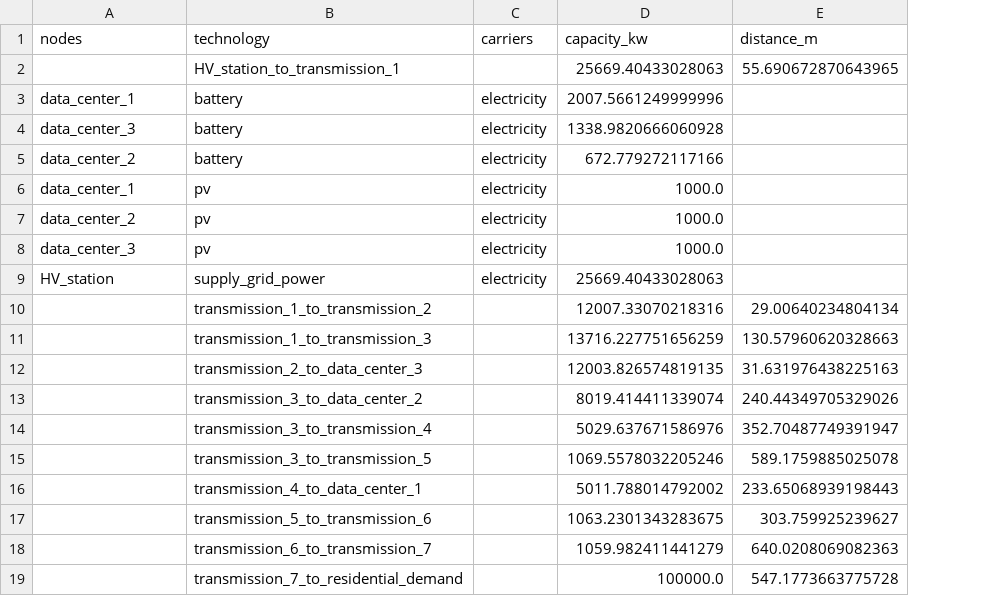
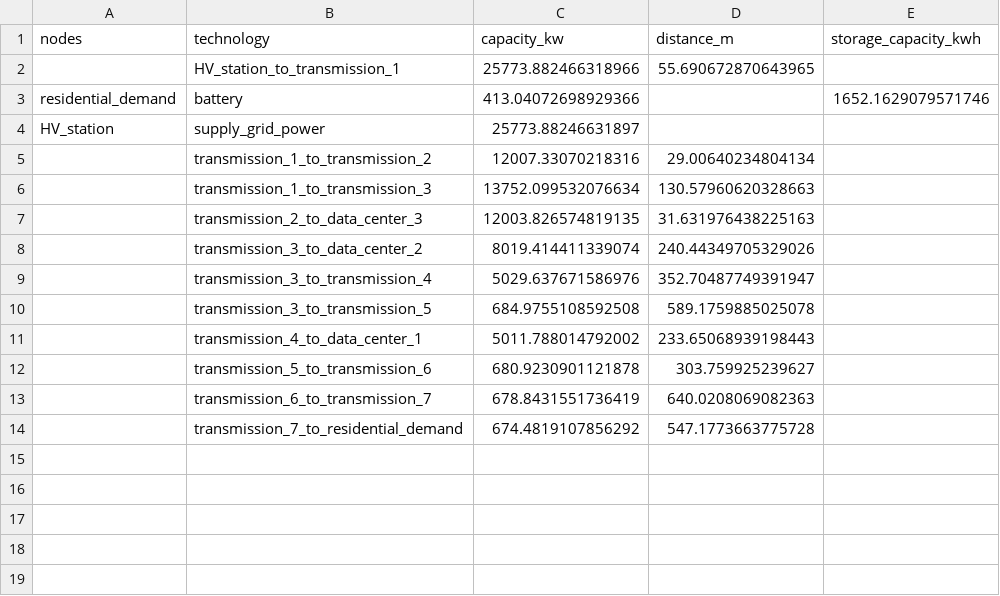
Before and after one commit to anedelcu2002/DIES-G27, a CSV file: calliope/outputs/bill_of_materials.csv, drawn as a sheet; removed rows and columns are numbered as before the commit, all else as after; the diff names each change by its address in the sheet, - before the commit and + after, or states it on an @@ line.

Commit message:
outputted various outcomes

```diff
--- a/calliope/outputs/bill_of_materials.csv
+++ b/calliope/outputs/bill_of_materials.csv
-column C (carriers), row 9: electricity
+column E (storage_capacity_kwh), empty
-C2 (capacity_kw): 25669.40433028063
+C2 (capacity_kw): 25773.882466318966
-row 3: data_center_1 | battery | electricity | 2007.5661249999996
-row 4: data_center_3 | battery | electricity | 1338.9820666060928
-row 5: data_center_2 | battery | electricity | 672.779272117166
-row 6: data_center_1 | pv | electricity | 1000.0
-row 7: data_center_2 | pv | electricity | 1000.0
-row 8: data_center_3 | pv | electricity | 1000.0
+row 3: residential_demand | battery | 413.04072698929366 |  | 1652.1629079571746
-C4 (capacity_kw): 25669.40433028063
+C4 (capacity_kw): 25773.88246631897
-C6 (capacity_kw): 13716.227751656259
+C6 (capacity_kw): 13752.099532076634
-C10 (capacity_kw): 1069.5578032205246
+C10 (capacity_kw): 684.9755108592508
-C12 (capacity_kw): 1063.2301343283675
+C12 (capacity_kw): 680.9230901121878
-C13 (capacity_kw): 1059.982411441279
+C13 (capacity_kw): 678.8431551736419
-C14 (capacity_kw): 100000.0
+C14 (capacity_kw): 674.4819107856292
```
Also changed, not shown: calliope/links_costs.csv, 4 other files.
